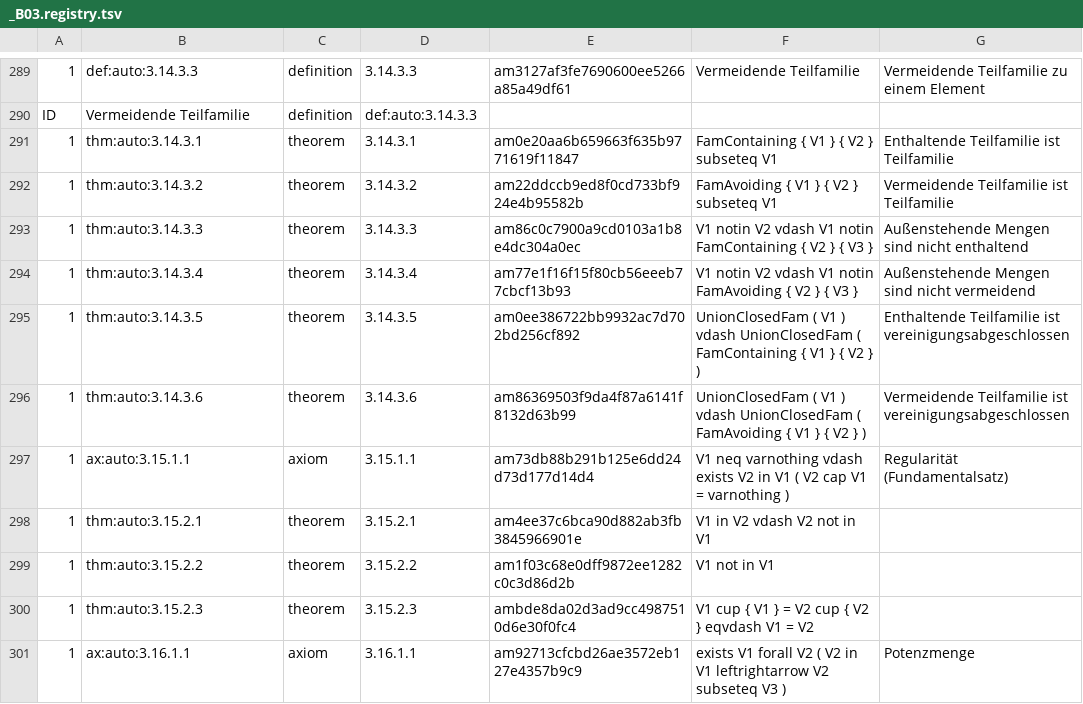
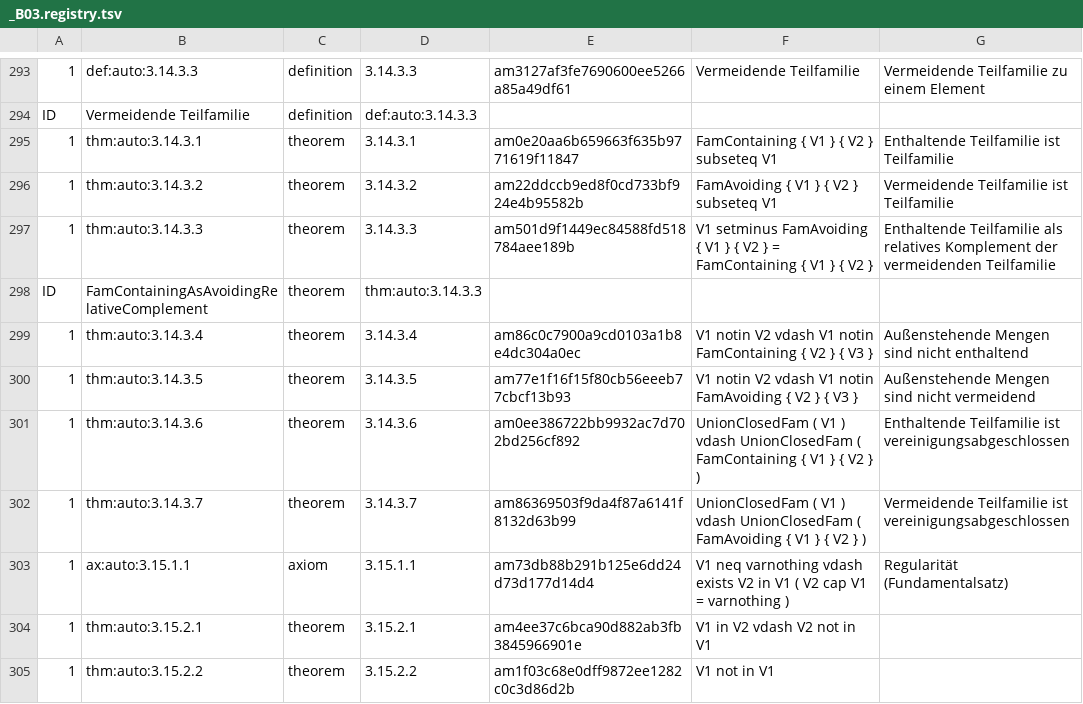
Before and after one commit to Losbarthos/Die-Grundlagen-der-Mathematik, a TSV file: registry/_B03.registry.tsv, drawn as a sheet; only a part is shown, gaps mark what is left out; the shorter side is filled out with more unchanged rows; the diff covers the shown part only.

```diff
--- a/registry/_B03.registry.tsv
+++ b/registry/_B03.registry.tsv
@@ -292,6 +296,8 @@ ID	Vermeidende Teilfamilie	definition	def:auto:3.14.3.3
 1	thm:auto:3.14.3.2	theorem	3.14.3.2	am22ddccb9ed8f0cd733bf924e4b95582b	FamAvoiding { V1 } { V2 } subseteq V1	Vermeidende Teilfamilie ist Teilfamilie
-1	thm:auto:3.14.3.3	theorem	3.14.3.3	am86c0c7900a9cd0103a1b8e4dc304a0ec	V1 notin V2 vdash V1 notin FamContaining { V2 } { V3 }	Außenstehende Mengen sind nicht enthaltend
-1	thm:auto:3.14.3.4	theorem	3.14.3.4	am77e1f16f15f80cb56eeeb77cbcf13b93	V1 notin V2 vdash V1 notin FamAvoiding { V2 } { V3 }	Außenstehende Mengen sind nicht vermeidend
-1	thm:auto:3.14.3.5	theorem	3.14.3.5	am0ee386722bb9932ac7d702bd256cf892	UnionClosedFam ( V1 ) vdash UnionClosedFam ( FamContaining { V1 } { V2 } )	Enthaltende Teilfamilie ist vereinigungsabgeschlossen
-1	thm:auto:3.14.3.6	theorem	3.14.3.6	am86369503f9da4f87a6141f8132d63b99	UnionClosedFam ( V1 ) vdash UnionClosedFam ( FamAvoiding { V1 } { V2 } )	Vermeidende Teilfamilie ist vereinigungsabgeschlossen
+1	thm:auto:3.14.3.3	theorem	3.14.3.3	am501d9f1449ec84588fd518784aee189b	V1 setminus FamAvoiding { V1 } { V2 } = FamContaining { V1 } { V2 }	Enthaltende Teilfamilie als relatives Komplement der vermeidenden Teilfamilie
+ID	FamContainingAsAvoidingRelativeComplement	theorem	thm:auto:3.14.3.3
+1	thm:auto:3.14.3.4	theorem	3.14.3.4	am86c0c7900a9cd0103a1b8e4dc304a0ec	V1 notin V2 vdash V1 notin FamContaining { V2 } { V3 }	Außenstehende Mengen sind nicht enthaltend
+1	thm:auto:3.14.3.5	theorem	3.14.3.5	am77e1f16f15f80cb56eeeb77cbcf13b93	V1 notin V2 vdash V1 notin FamAvoiding { V2 } { V3 }	Außenstehende Mengen sind nicht vermeidend
+1	thm:auto:3.14.3.6	theorem	3.14.3.6	am0ee386722bb9932ac7d702bd256cf892	UnionClosedFam ( V1 ) vdash UnionClosedFam ( FamContaining { V1 } { V2 } )	Enthaltende Teilfamilie ist vereinigungsabgeschlossen
+1	thm:auto:3.14.3.7	theorem	3.14.3.7	am86369503f9da4f87a6141f8132d63b99	UnionClosedFam ( V1 ) vdash UnionClosedFam ( FamAvoiding { V1 } { V2 } )	Vermeidende Teilfamilie ist vereinigungsabgeschlossen
 1	ax:auto:3.15.1.1	axiom	3.15.1.1	am73db88b291b125e6dd24d73d177d14d4	V1 neq varnothing vdash exists V2 in V1 ( V2 cap V1 = varnothing )	Regularität (Fundamentalsatz)
```
Also changed, not shown: 4 added rows and 24 edited cells elsewhere in this file, thmlookup.main.registry.tsv, 6 other files.
